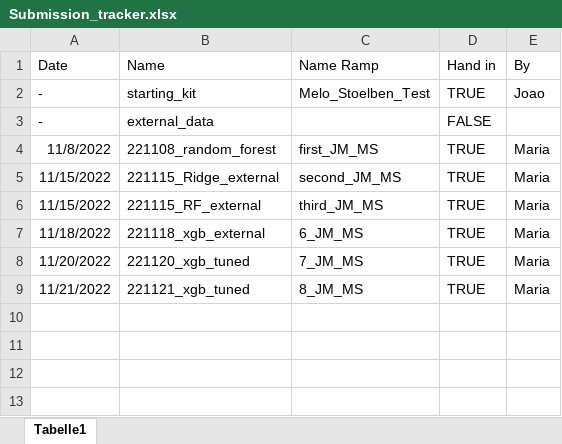
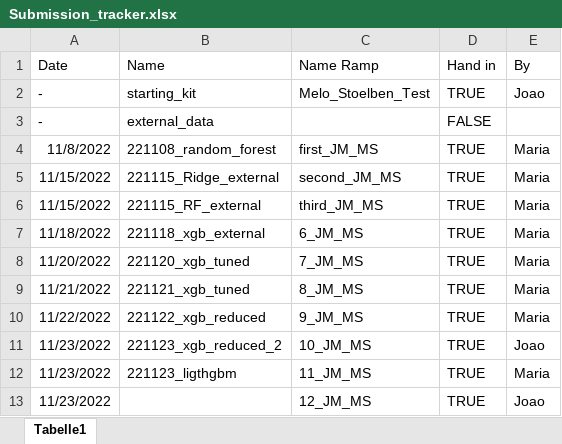
Before and after one commit to stlbnmaria/PythonForDS_Project, an Excel workbook: submissions/Submission_tracker.xlsx, sheet Tabelle1, drawn as a sheet; values as stored, in another font and other column widths than the file's, no borders; table styles not drawn; the diff names each change by its address in the sheet, - before the commit and + after, or states it on an @@ line.

Commit message:
added new submissions to tracker

```diff
--- a/submissions/Submission_tracker.xlsx (sheet Tabelle1)
+++ b/submissions/Submission_tracker.xlsx (sheet Tabelle1)
+row 10: 11/22/2022 | 221122_xgb_reduced | 9_JM_MS | TRUE | Maria
+row 11: 11/23/2022 | 221123_xgb_reduced_2 | 10_JM_MS | TRUE | Joao
+row 12: 11/23/2022 | 221123_ligthgbm | 11_JM_MS | TRUE | Maria
+row 13: 11/23/2022 |  | 12_JM_MS | TRUE | Joao
```
